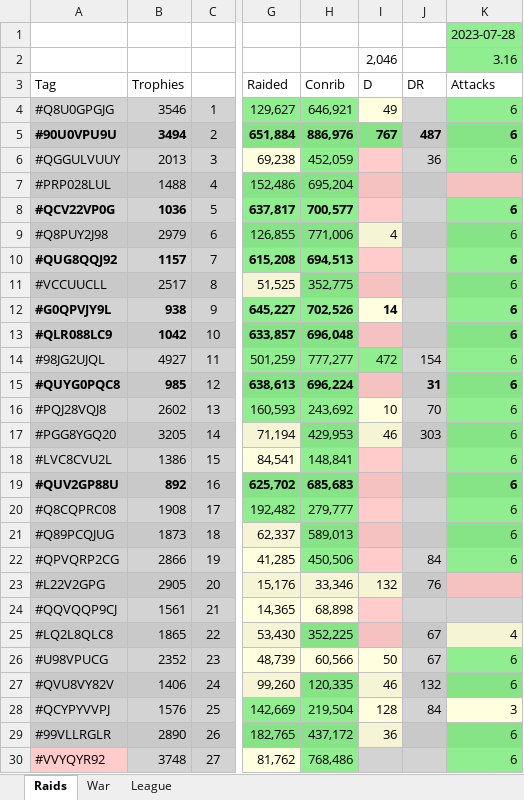
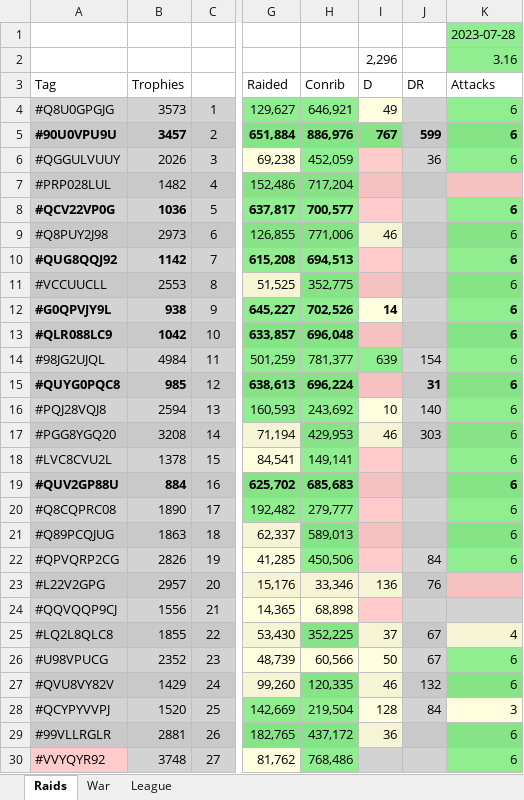
Before and after one commit to KYANI7E/Clans, an Excel workbook: Clash.xlsx, sheet Raids, drawn as a sheet; only a part is shown, gaps mark what is left out; values as stored, in another font and other column widths than the file's, no borders; the diff covers the shown part only; the diff names each change by its address in the sheet, - before the commit and + after, or states it on an @@ line.

```diff
--- a/Clash.xlsx (sheet Raids)
+++ b/Clash.xlsx (sheet Raids)
-I2: 2,046
+I2: 2,296
-B4: 3546
+B4: 3573
-B5: 3494
+B5: 3457
-J5: 487
+J5: 599
-B6: 2013
+B6: 2026
-B7: 1488
+B7: 1482
-H7: 695,204
+H7: 717,204
-B9: 2979
+B9: 2973
-I9: 4
+I9: 46
-B10: 1157
+B10: 1142
-B11: 2517
+B11: 2553
-B14: 4927
+B14: 4984
-H14: 777,277
+H14: 781,377
-I14: 472
+I14: 639
-B16: 2602
+B16: 2594
-J16: 70
+J16: 140
-B17: 3205
+B17: 3208
-B18: 1386
+B18: 1378
-H18: 148,841
+H18: 149,141
-B19: 892
+B19: 884
-B20: 1908
+B20: 1890
-B21: 1873
+B21: 1863
-B22: 2866
+B22: 2826
-B23: 2905
+B23: 2957
-I23: 132
+I23: 136
-B24: 1561
+B24: 1556
-B25: 1865
+B25: 1855
-I25: (empty)
+I25: 37
-I25 fill: #F5C2C1
+I25 fill: #F5F5D6
-B27: 1406
+B27: 1429
-B28: 1576
+B28: 1520
-B29: 2890
+B29: 2881
```
Also changed, not shown: 24 edited cells elsewhere in this sheet, sheet League.
